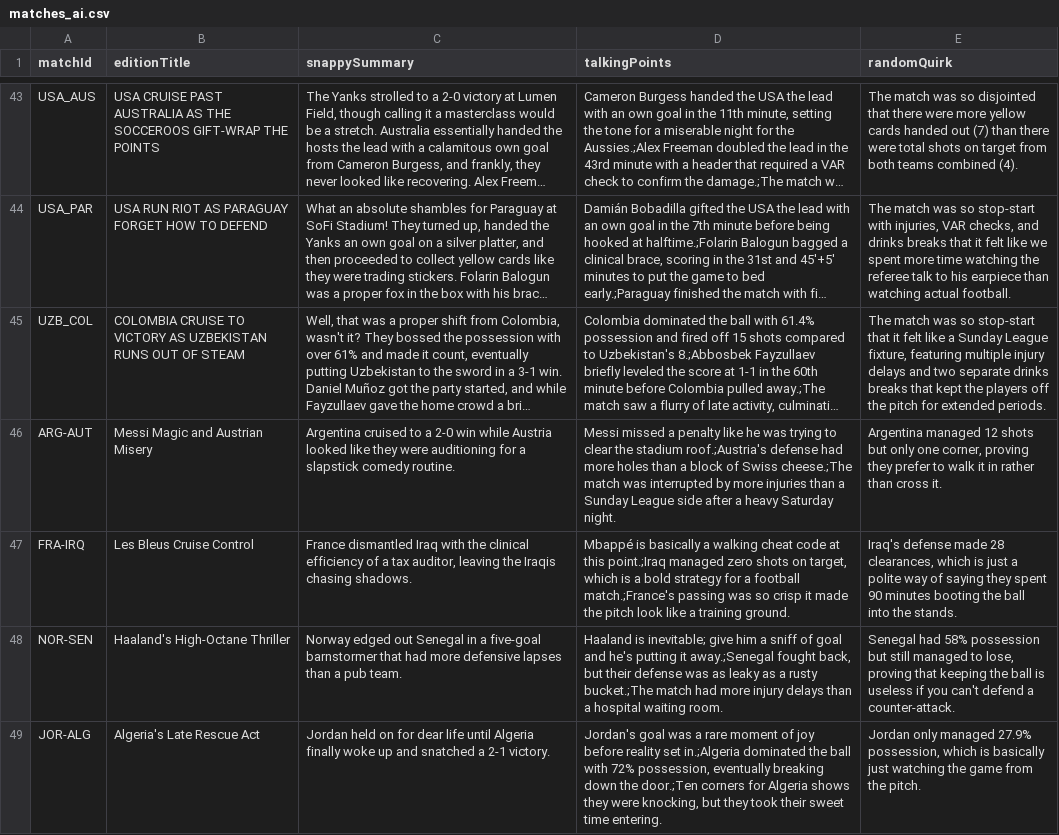
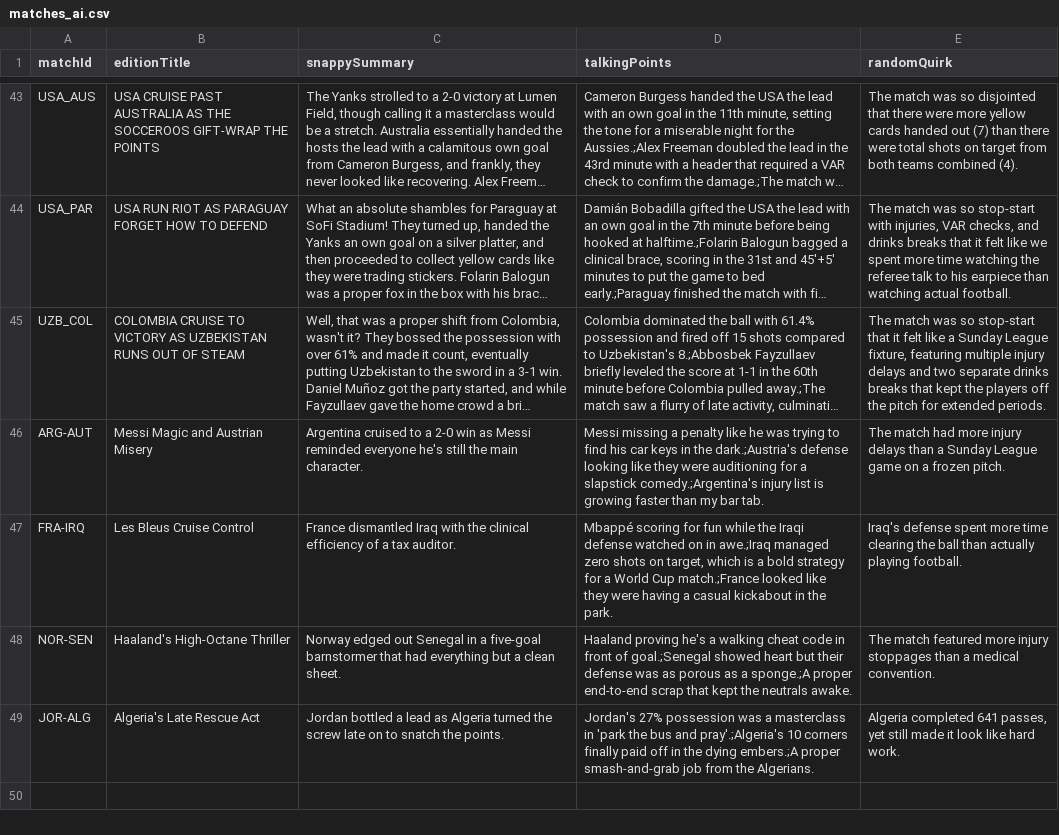
Before and after one commit to bhaisbhai/worldcup2026, a CSV file: public/assets/ai/csv/matches_ai.csv, drawn as a sheet; only a part is shown, gaps mark what is left out; long unchanged cells end in …; the diff names each change by its address in the sheet, - before the commit and + after, or states it on an @@ line.

```diff
--- a/public/assets/ai/csv/matches_ai.csv
+++ b/public/assets/ai/csv/matches_ai.csv
-C46 (snappySummary): …2-0 win while Austria looked like they were auditioning for a slapstick comedy routine.
+C46 (snappySummary): …2-0 win as Messi reminded everyone he's still the main character.
-D46 (talkingPoints): Messi missed a penalty like he was trying to clear the stadium roof.;Austria's defense had more holes than a block of Swiss cheese.;The match was interrupted by more injuries than a Sunday League side after a heavy Saturday night.
+D46 (talkingPoints): Messi missing a penalty like he was trying to find his car keys in the dark.;Austria's defense looking like they were auditioning for a slapstick comedy.;Argentina's injury list is growing faster than my bar tab.
-E46 (randomQuirk): Argentina managed 12 shots but only one corner, proving they prefer to walk it in rather than cross it.
+E46 (randomQuirk): The match had more injury delays than a Sunday League game on a frozen pitch.
-C47 (snappySummary): …a tax auditor, leaving the Iraqis chasing shadows.
+C47 (snappySummary): …a tax auditor.
-D47 (talkingPoints): Mbappé is basically a walking cheat code at this point.;Iraq managed zero shots on target, which is a bold strategy for a football match.;France's passing was so crisp it made the pitch look like a training ground.
+D47 (talkingPoints): Mbappé scoring for fun while the Iraqi defense watched on in awe.;Iraq managed zero shots on target, which is a bold strategy for a World Cup match.;France looked like they were having a casual kickabout in the park.
-E47 (randomQuirk): Iraq's defense made 28 clearances, which is just a polite way of saying they spent 90 minutes booting the ball into the stands.
+E47 (randomQuirk): Iraq's defense spent more time clearing the ball than actually playing football.
-C48 (snappySummary): …that had more defensive lapses than a pub team.
+C48 (snappySummary): …that had everything but a clean sheet.
-D48 (talkingPoints): Haaland is inevitable; give him a sniff of goal and he's putting it away.;Senegal fought back, but their defense was as leaky as a rusty bucket.;The match had more injury delays than a hospital waiting room.
+D48 (talkingPoints): Haaland proving he's a walking cheat code in front of goal.;Senegal showed heart but their defense was as porous as a sponge.;A proper end-to-end scrap that kept the neutrals awake.
-E48 (randomQuirk): Senegal had 58% possession but still managed to lose, proving that keeping the ball is useless if you can't defend a counter-attack.
+E48 (randomQuirk): The match featured more injury stoppages than a medical convention.
-C49 (snappySummary): Jordan held on for dear life until Algeria finally woke up and snatched a 2-1 victory.
+C49 (snappySummary): Jordan bottled a lead as Algeria turned the screw late on to snatch the points.
-D49 (talkingPoints): Jordan's goal was a rare moment of joy before reality set in.;Algeria dominated the ball with 72% possession, eventually breaking down the door.;Ten corners for Algeria shows they were knocking, but they took their sweet time entering.
+D49 (talkingPoints): Jordan's 27% possession was a masterclass in 'park the bus and pray'.;Algeria's 10 corners finally paid off in the dying embers.;A proper smash-and-grab job from the Algerians.
-E49 (randomQuirk): Jordan only managed 27.9% possession, which is basically just watching the game from the pitch.
+E49 (randomQuirk): Algeria completed 641 passes, yet still made it look like hard work.
```
Also changed, not shown: public/assets/ai/csv/days_ai.csv, public/assets/ai/csv/teams_ai.csv, 3 other files.
